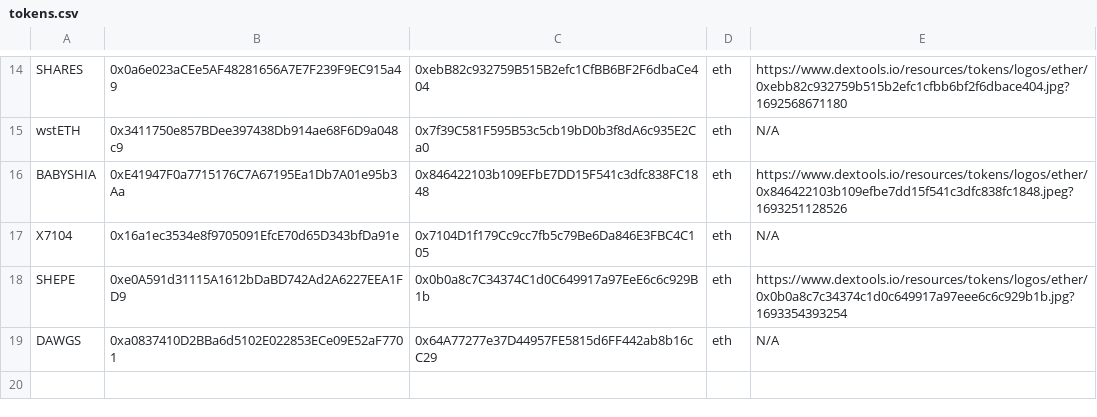
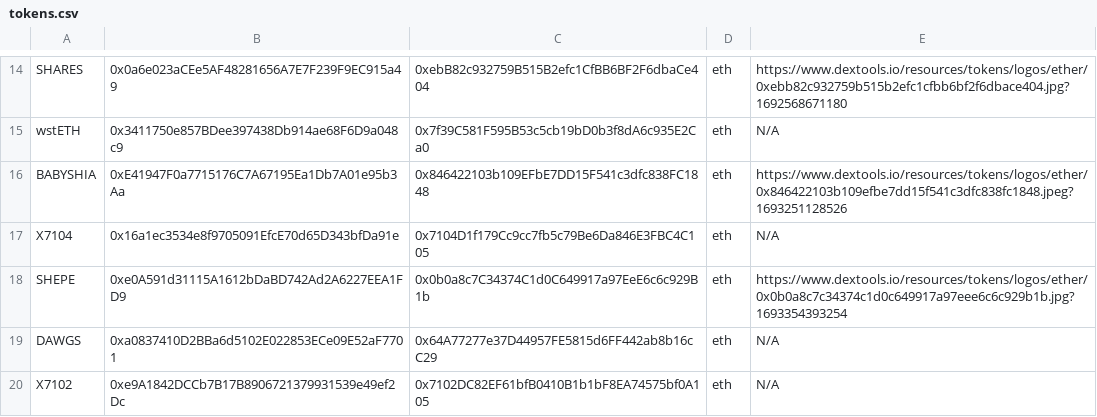
Before and after one commit to CryptoDevving/telegram-bot_X7, a CSV file: logs/tokens.csv, drawn as a sheet; only a part is shown, gaps mark what is left out; the diff names each change by its address in the sheet, - before the commit and + after, or states it on an @@ line.

Commit message:
auto: add pair

```diff
--- a/logs/tokens.csv
+++ b/logs/tokens.csv
+row 20: X7102 | 0xe9A1842DCCb7B17B8906721379931539e49ef2Dc | 0x7102DC82EF61bfB0410B1b1bF8EA74575bf0A105 | eth | N/A
```
